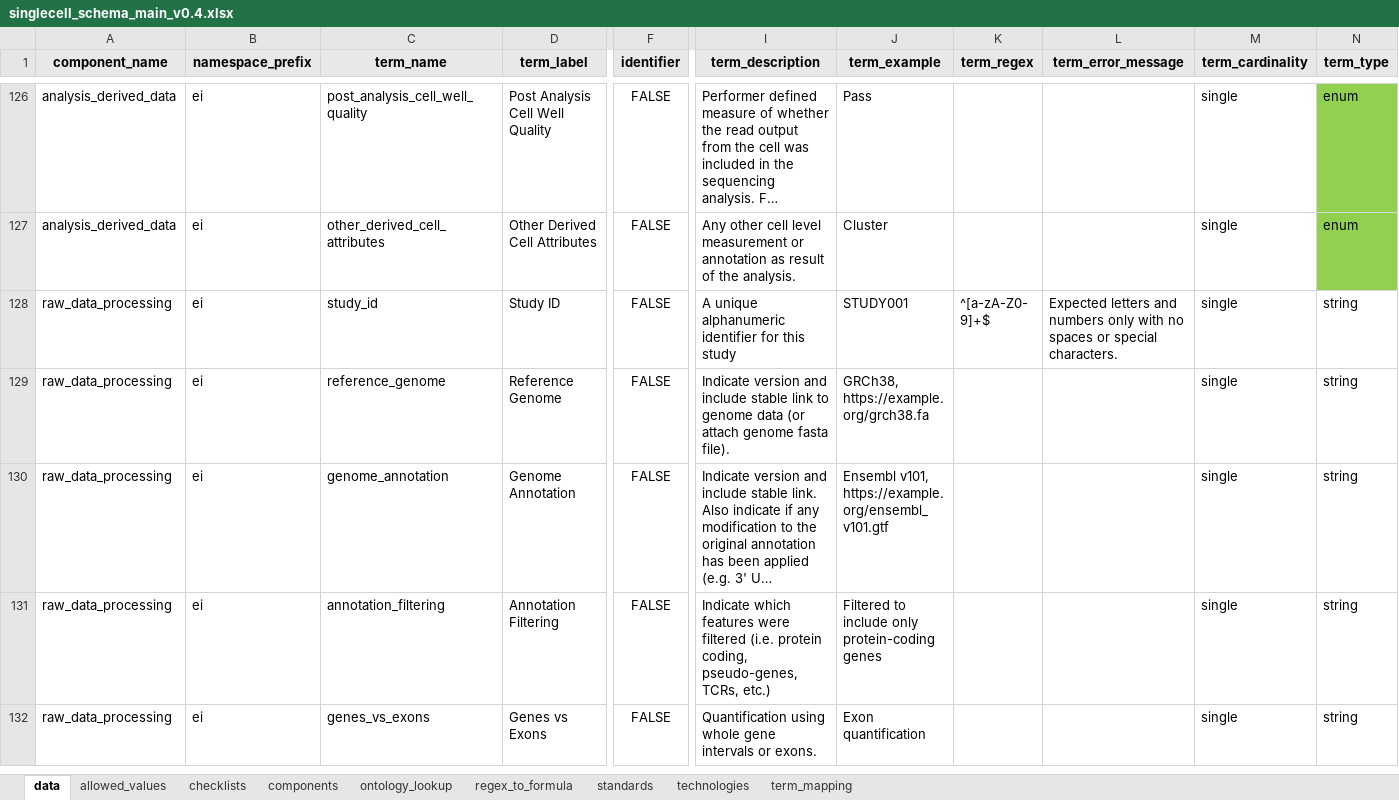
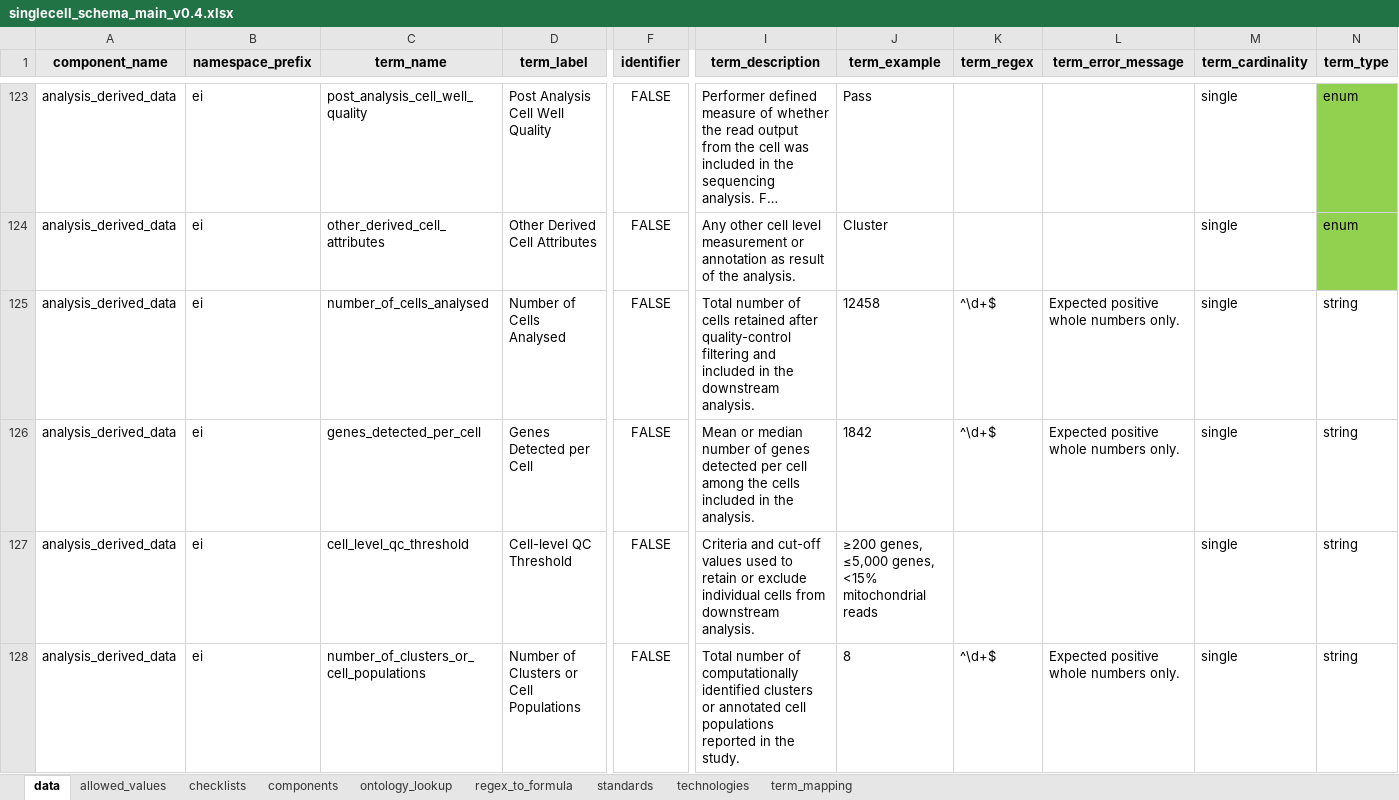
Before and after one commit to EarlhamInst/SingleCellSchemas, an Excel workbook: schemas/single_cell/singlecell_schema_main_v0.4.xlsx, sheet data, drawn as a sheet; only a part is shown, gaps mark what is left out; the shorter side is filled out with more unchanged rows; long unchanged cells end in …; values as stored, in another font and other column widths than the file's, no borders; rows hold the shown columns only; the diff covers the shown part only; the diff names each change by its address in the sheet, - before the commit and + after, or states it on an @@ line.

```diff
--- a/schemas/single_cell/singlecell_schema_main_v0.4.xlsx (sheet data)
+++ b/schemas/single_cell/singlecell_schema_main_v0.4.xlsx (sheet data)
+row 125: analysis_derived_data | ei | number_of_cells_analysed | Number of Cells Analysed | FALSE | Total number of cells retained after quality-control filtering and included in the downstream analysis. | 12458 | ^\d+$ | Expected positive whole numbers only. | single | string
+row 126: analysis_derived_data | ei | genes_detected_per_cell | Genes Detected per Cell | FALSE | Mean or median number of genes detected per cell among the cells included in the analysis. | 1842 | ^\d+$ | Expected positive whole numbers only. | single | string
+row 127: analysis_derived_data | ei | cell_level_qc_threshold | Cell-level QC Threshold | FALSE | Criteria and cut-off values used to retain or exclude individual cells from downstream analysis. | ≥200 genes, ≤5,000 genes, <15% mitochondrial reads |  |  | single | string
+row 128: analysis_derived_data | ei | number_of_clusters_or_cell_populations | Number of Clusters or Cell Populations | FALSE | Total number of computationally identified clusters or annotated cell populations reported in the study. | 8 | ^\d+$ | Expected positive whole numbers only. | single | string
```
Also changed, not shown: 4 added rows, 3 removed rows and 6 edited cells elsewhere in this sheet, sheet regex_to_formula, dist/checklists/xlsx/dwc/single_cell_manifest_version_dwc_sc_rnaseq_v0.4.xlsx, dist/checklists/xlsx/faang/single_cell_manifest_version_faang_sc_rnaseq_v0.4.xlsx, 21 other files.
